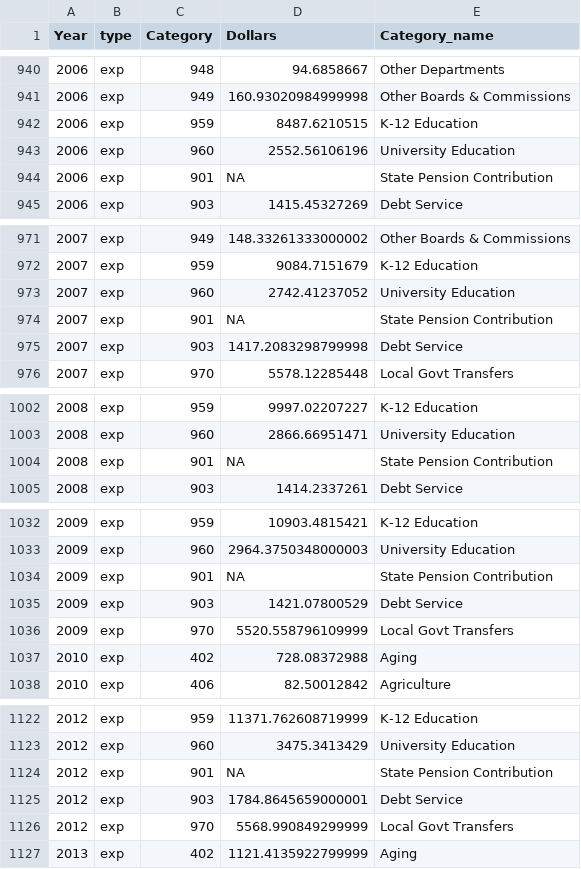
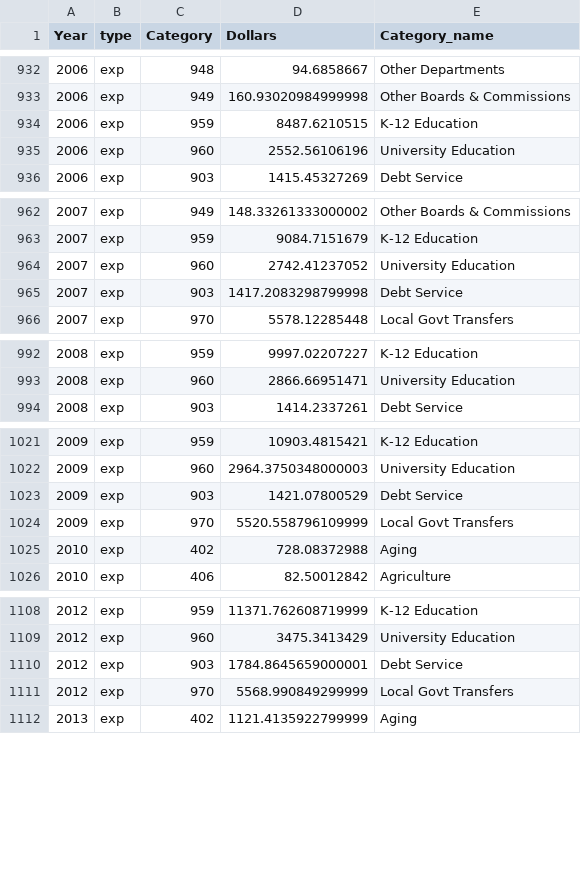
Before and after one commit to AleaWM/Fiscal-Futures, a CSV file: data/FY2024 Files/aggregated_totals_pensionchange2024.csv, drawn as a sheet; only a part is shown, gaps mark what is left out; the diff covers the shown part only.

Commit message:
aggregated totals with pension expenditures in original agencies

```diff
--- a/data/FY2024 Files/aggregated_totals_pensionchange2024.csv
+++ b/data/FY2024 Files/aggregated_totals_pensionchange2024.csv
@@ -943,3 +935,2 @@ Year,type,Category,Dollars,Category_name
 2006,exp,960,2552.56106196,University Education
-2006,exp,901,NA,State Pension Contribution
 2006,exp,903,1415.45327269,Debt Service
@@ -973,3 +964,2 @@ Year,type,Category,Dollars,Category_name
 2007,exp,960,2742.41237052,University Education
-2007,exp,901,NA,State Pension Contribution
 2007,exp,903,1417.2083298799998,Debt Service
@@ -1003,3 +993,2 @@ Year,type,Category,Dollars,Category_name
 2008,exp,960,2866.66951471,University Education
-2008,exp,901,NA,State Pension Contribution
 2008,exp,903,1414.2337261,Debt Service
@@ -1033,3 +1022,2 @@ Year,type,Category,Dollars,Category_name
 2009,exp,960,2964.3750348000003,University Education
-2009,exp,901,NA,State Pension Contribution
 2009,exp,903,1421.07800529,Debt Service
@@ -1123,3 +1109,2 @@ Year,type,Category,Dollars,Category_name
 2012,exp,960,3475.3413429,University Education
-2012,exp,901,NA,State Pension Contribution
 2012,exp,903,1784.8645659000001,Debt Service
```
Also changed, not shown: 22 removed rows and 10 edited cells elsewhere in this file.
